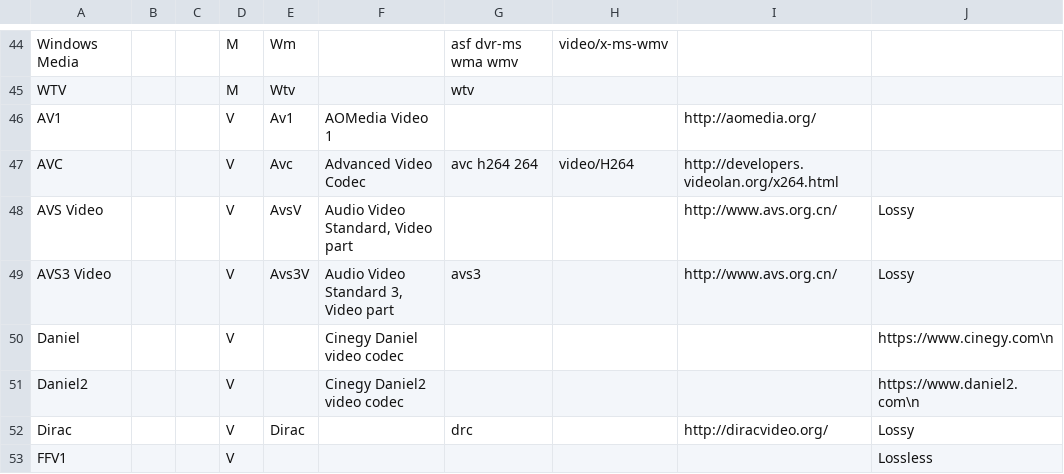
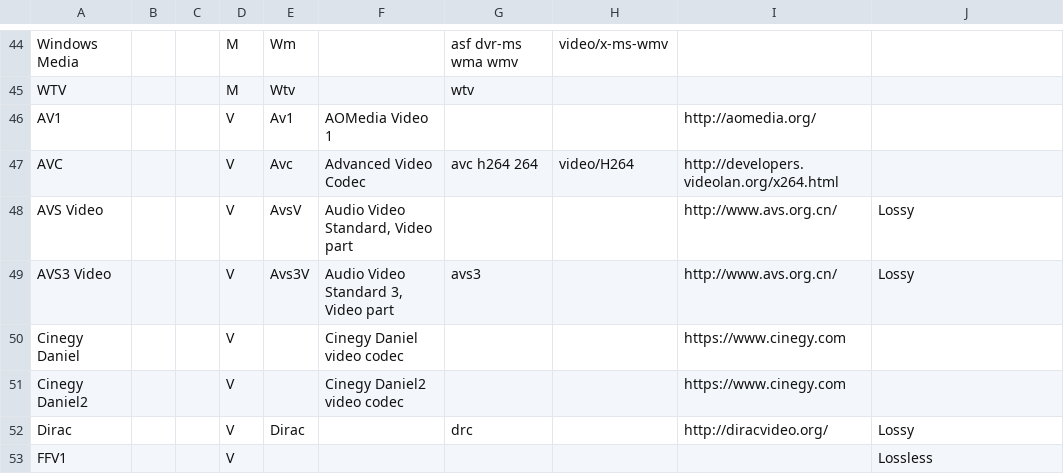
Before and after one commit to MediaArea/MediaInfoLib, a CSV file: Source/Resource/Text/DataBase/Format.csv, drawn as a sheet; only a part is shown, gaps mark what is left out.

Commit message:
Added description for Cinegy Daniel and Daniel2 codecs for Riff and Mpeg4

```diff
--- a/Source/Resource/Text/DataBase/Format.csv
+++ b/Source/Resource/Text/DataBase/Format.csv
@@ -49,4 +49,4 @@ AVS Video;;;V;AvsV;Audio Video Standard, Video part;;;http://www.avs.org.cn/;Los
 AVS3 Video;;;V;Avs3V;Audio Video Standard 3, Video part;avs3;;http://www.avs.org.cn/;Lossy
-Daniel;;;V;;Cinegy Daniel video codec;;;;https://www.cinegy.com\n
-Daniel2;;;V;;Cinegy Daniel2 video codec;;;;https://www.daniel2.com\n
+Cinegy Daniel;;;V;;Cinegy Daniel video codec;;;https://www.cinegy.com;
+Cinegy Daniel2;;;V;;Cinegy Daniel2 video codec;;;https://www.cinegy.com;
 Dirac;;;V;Dirac;;drc;;http://diracvideo.org/;Lossy
```
Also changed, not shown: Source/Resource/Text/DataBase/CodecID_Video_Mpeg4.csv, Source/Resource/Text/DataBase/CodecID_Video_Riff.csv, 1 other file.
